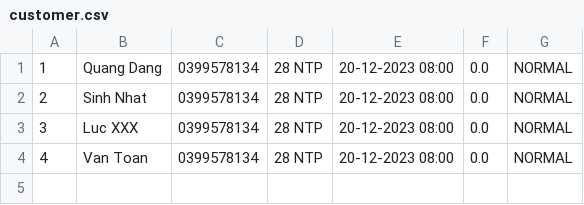
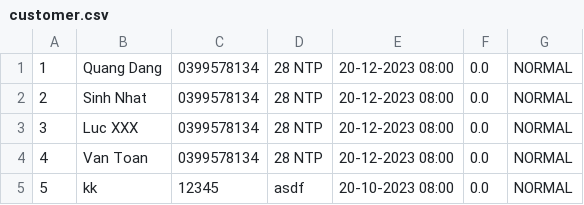
Before and after one commit to quangdangcodegym/Module2-C1222I1, a CSV file: casetemplate/data/customer.csv, drawn as a sheet; the diff names each change by its address in the sheet, - before the commit and + after, or states it on an @@ line.

```diff
--- a/casetemplate/data/customer.csv
+++ b/casetemplate/data/customer.csv
+row 5: 5 | kk | 12345 | asdf | 20-10-2023 08:00 | 0.0 | NORMAL
```
Also changed, not shown: 23 other files.
